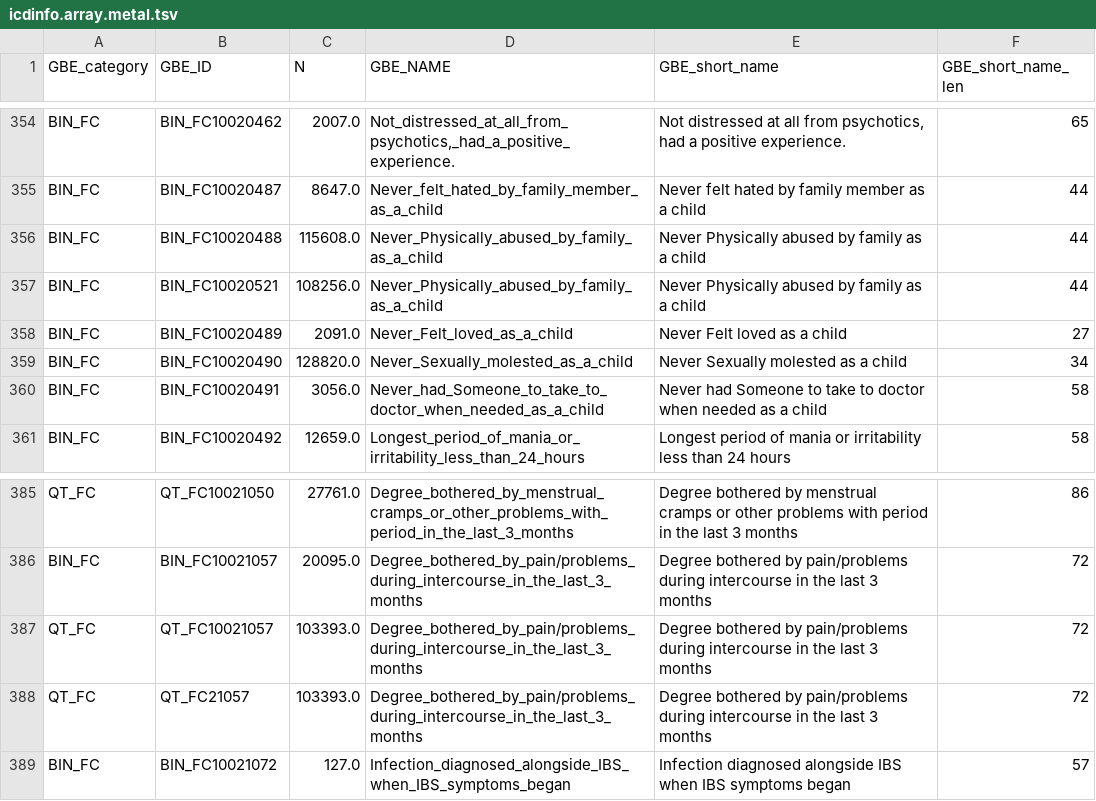
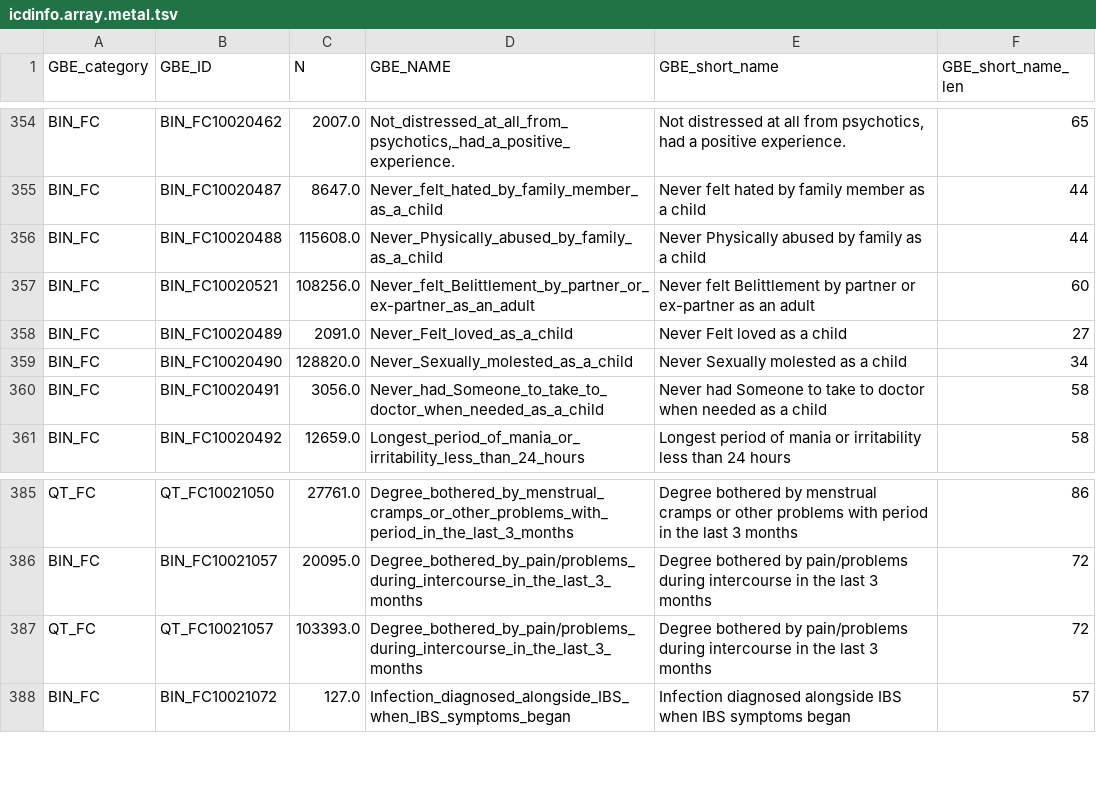
Before and after one commit to rivas-lab/ukbb-tools, a TSV file: 05_gbe/array-combined/icdinfo.array.metal.tsv, drawn as a sheet; only a part is shown, gaps mark what is left out.

```diff
--- a/05_gbe/array-combined/icdinfo.array.metal.tsv
+++ b/05_gbe/array-combined/icdinfo.array.metal.tsv
@@ -356,3 +356,3 @@ BIN_FC	BIN_FC10020487	8647.0	Never_felt_hated_by_family_member_as_a_child	Never
 BIN_FC	BIN_FC10020488	115608.0	Never_Physically_abused_by_family_as_a_child	Never Physically abused by family as a child	44
-BIN_FC	BIN_FC10020521	108256.0	Never_Physically_abused_by_family_as_a_child	Never Physically abused by family as a child	44
+BIN_FC	BIN_FC10020521	108256.0	Never_felt_Belittlement_by_partner_or_ex-partner_as_an_adult	Never felt Belittlement by partner or ex-partner as an adult	60
 BIN_FC	BIN_FC10020489	2091.0	Never_Felt_loved_as_a_child	Never Felt loved as a child	27
@@ -387,3 +387,2 @@ BIN_FC	BIN_FC10021057	20095.0	Degree_bothered_by_pain/problems_during_intercours
 QT_FC	QT_FC10021057	103393.0	Degree_bothered_by_pain/problems_during_intercourse_in_the_last_3_months	Degree bothered by pain/problems during intercourse in the last 3 months	72
-QT_FC	QT_FC21057	103393.0	Degree_bothered_by_pain/problems_during_intercourse_in_the_last_3_months	Degree bothered by pain/problems during intercourse in the last 3 months	72
 BIN_FC	BIN_FC10021072	127.0	Infection_diagnosed_alongside_IBS_when_IBS_symptoms_began	Infection diagnosed alongside IBS when IBS symptoms began	57
```
Also changed, not shown: 05_gbe/array-combined/icdinfo.shortnames.tsv, 05_gbe/array-combined/phenotype_info.tsv, 33 other files.
